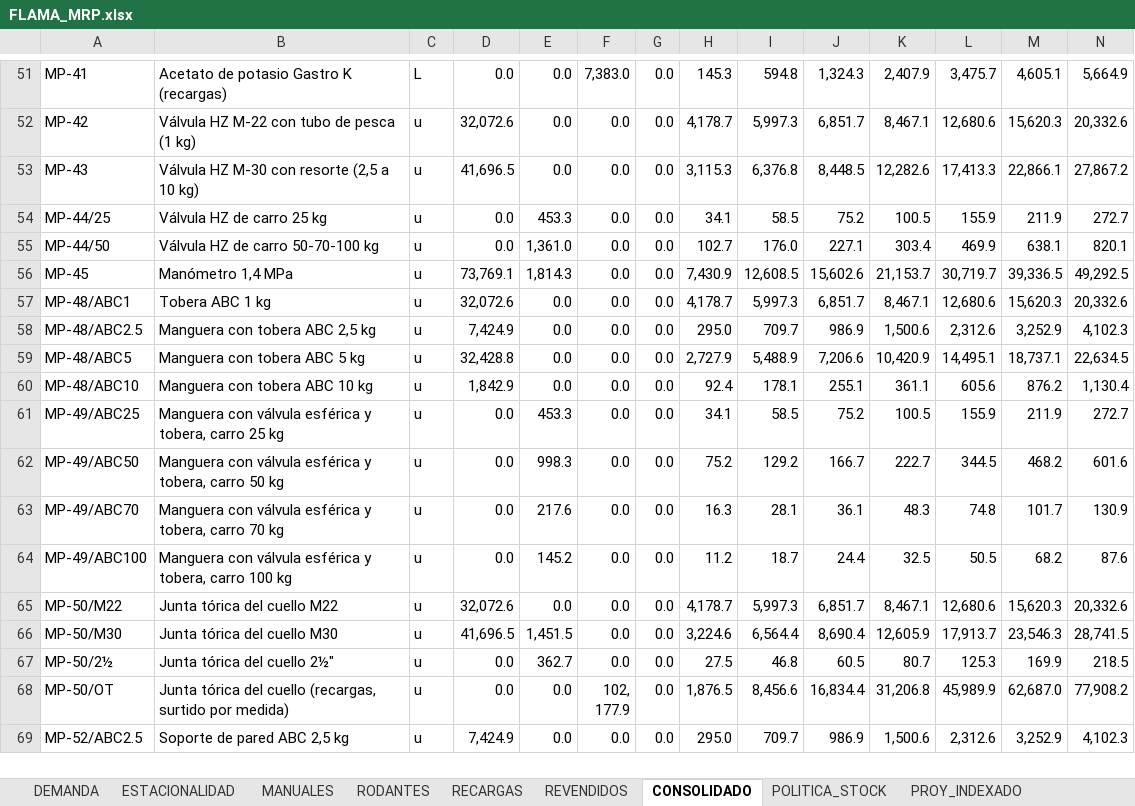
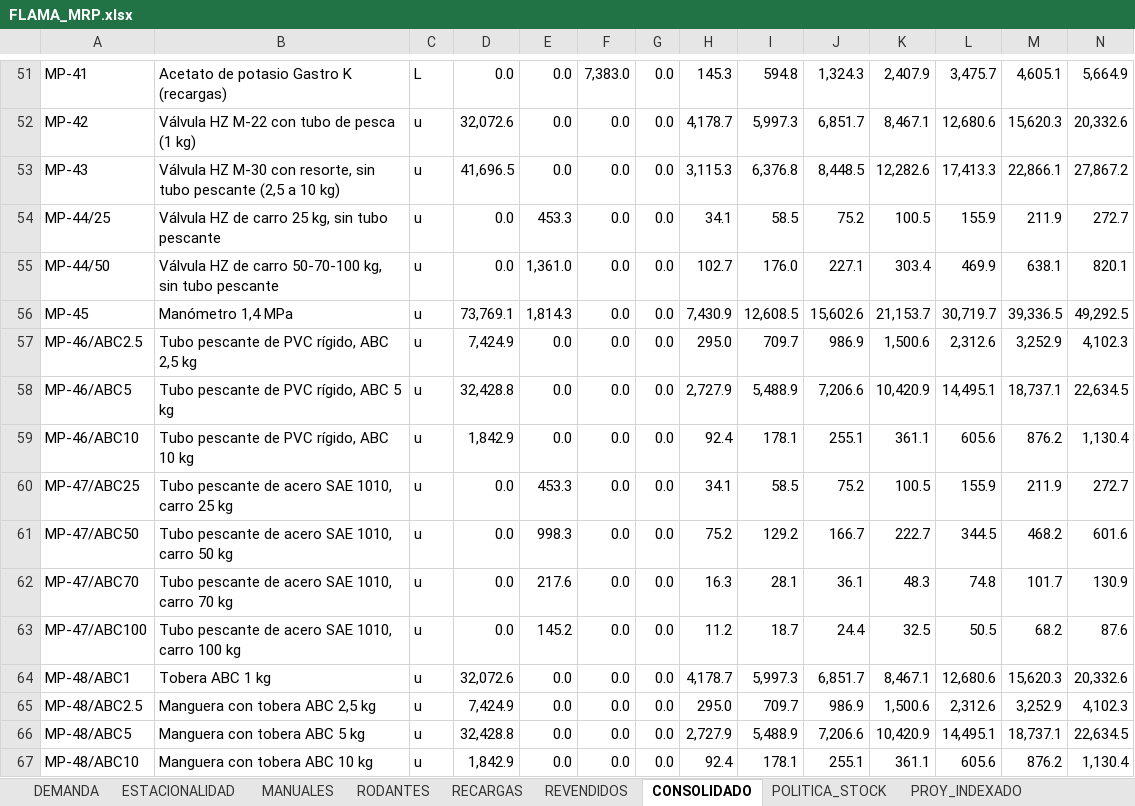
Before and after one commit to TadeoSinay/planos_flama-, an Excel workbook: salida/mrp/FLAMA_MRP.xlsx, sheet CONSOLIDADO, drawn as a sheet; only a part is shown, gaps mark what is left out; the shorter side is filled out with more unchanged rows; values as stored, in another font and other column widths than the file's, no borders; charts and pictures not drawn; rows hold the shown columns only; the diff names each change by its address in the sheet, - before the commit and + after, or states it on an @@ line.

```diff
--- a/salida/mrp/FLAMA_MRP.xlsx (sheet CONSOLIDADO)
+++ b/salida/mrp/FLAMA_MRP.xlsx (sheet CONSOLIDADO)
-B53: …M-30 con resorte (2,5 a…
+B53: …M-30 con resorte, sin tubo pescante (2,5 a…
-B54: Válvula HZ de carro 25 kg
+B54: Válvula HZ de carro 25 kg, sin tubo pescante
-B55: Válvula HZ de carro 50-70-100 kg
+B55: Válvula HZ de carro 50-70-100 kg, sin tubo pescante
+row 57: MP-46/ABC2.5 | Tubo pescante de PVC rígido, ABC 2,5 kg | u | 7,424.9 | 0.0 | 0.0 | 0.0 | 295.0 | 709.7 | 986.9 | 1,500.6 | 2,312.6 | 3,252.9 | 4,102.3
+row 58: MP-46/ABC5 | Tubo pescante de PVC rígido, ABC 5 kg | u | 32,428.8 | 0.0 | 0.0 | 0.0 | 2,727.9 | 5,488.9 | 7,206.6 | 10,420.9 | 14,495.1 | 18,737.1 | 22,634.5
+row 59: MP-46/ABC10 | Tubo pescante de PVC rígido, ABC 10 kg | u | 1,842.9 | 0.0 | 0.0 | 0.0 | 92.4 | 178.1 | 255.1 | 361.1 | 605.6 | 876.2 | 1,130.4
+row 60: MP-47/ABC25 | Tubo pescante de acero SAE 1010, carro 25 kg | u | 0.0 | 453.3 | 0.0 | 0.0 | 34.1 | 58.5 | 75.2 | 100.5 | 155.9 | 211.9 | 272.7
+row 61: MP-47/ABC50 | Tubo pescante de acero SAE 1010, carro 50 kg | u | 0.0 | 998.3 | 0.0 | 0.0 | 75.2 | 129.2 | 166.7 | 222.7 | 344.5 | 468.2 | 601.6
+row 62: MP-47/ABC70 | Tubo pescante de acero SAE 1010, carro 70 kg | u | 0.0 | 217.6 | 0.0 | 0.0 | 16.3 | 28.1 | 36.1 | 48.3 | 74.8 | 101.7 | 130.9
+row 63: MP-47/ABC100 | Tubo pescante de acero SAE 1010, carro 100 kg | u | 0.0 | 145.2 | 0.0 | 0.0 | 11.2 | 18.7 | 24.4 | 32.5 | 50.5 | 68.2 | 87.6
```
Also changed, not shown: sheet POLITICA_STOCK, sheet RODANTES, sheet MANUALES, formulas that keep their value, 6 other files.
